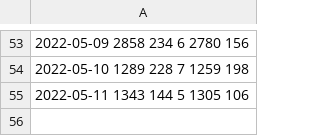
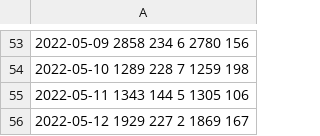
Before and after one commit to lewangdev/shanghai-lockdown-covid-19, a CSV file: data/db/overview.csv, drawn as a sheet; only a part is shown, gaps mark what is left out; the diff names each change by its address in the sheet, - before the commit and + after, or states it on an @@ line.

```diff
--- a/data/db/overview.csv
+++ b/data/db/overview.csv
+row 56: 2022-05-12 1929 227 2 1869 167
```
Also changed, not shown: 8 other files.
